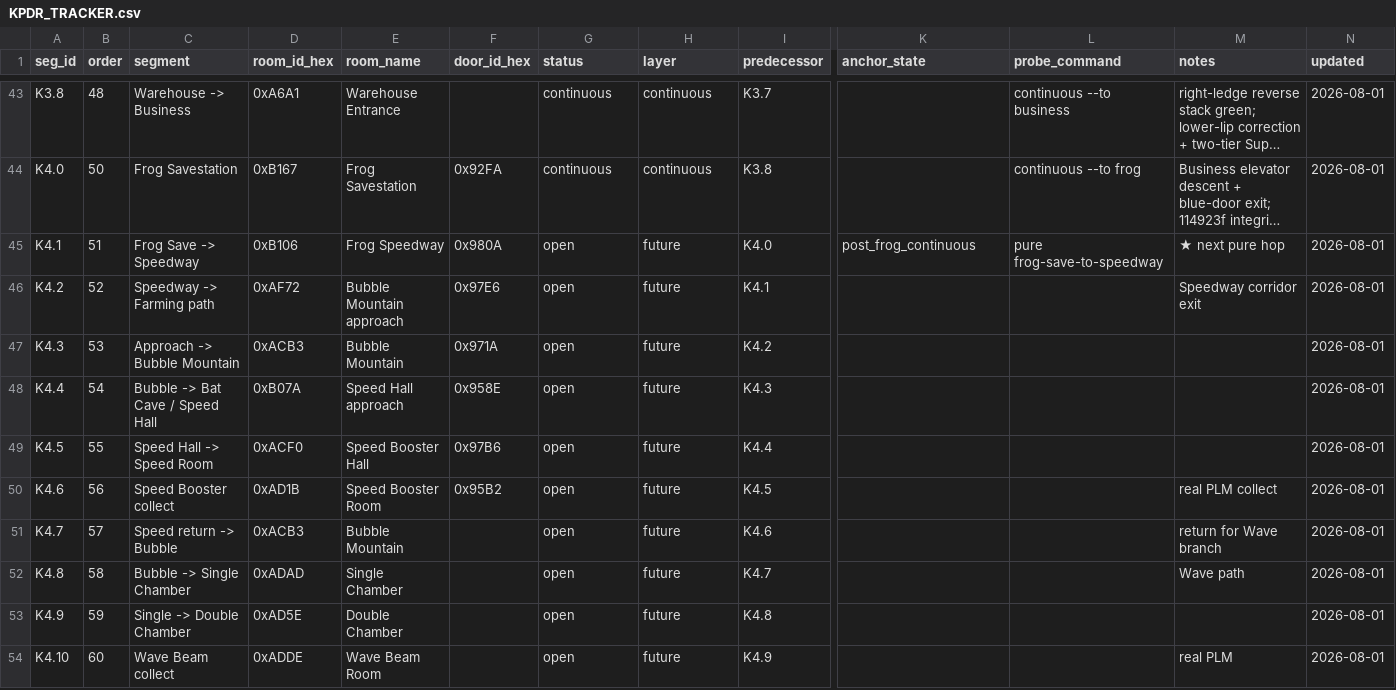
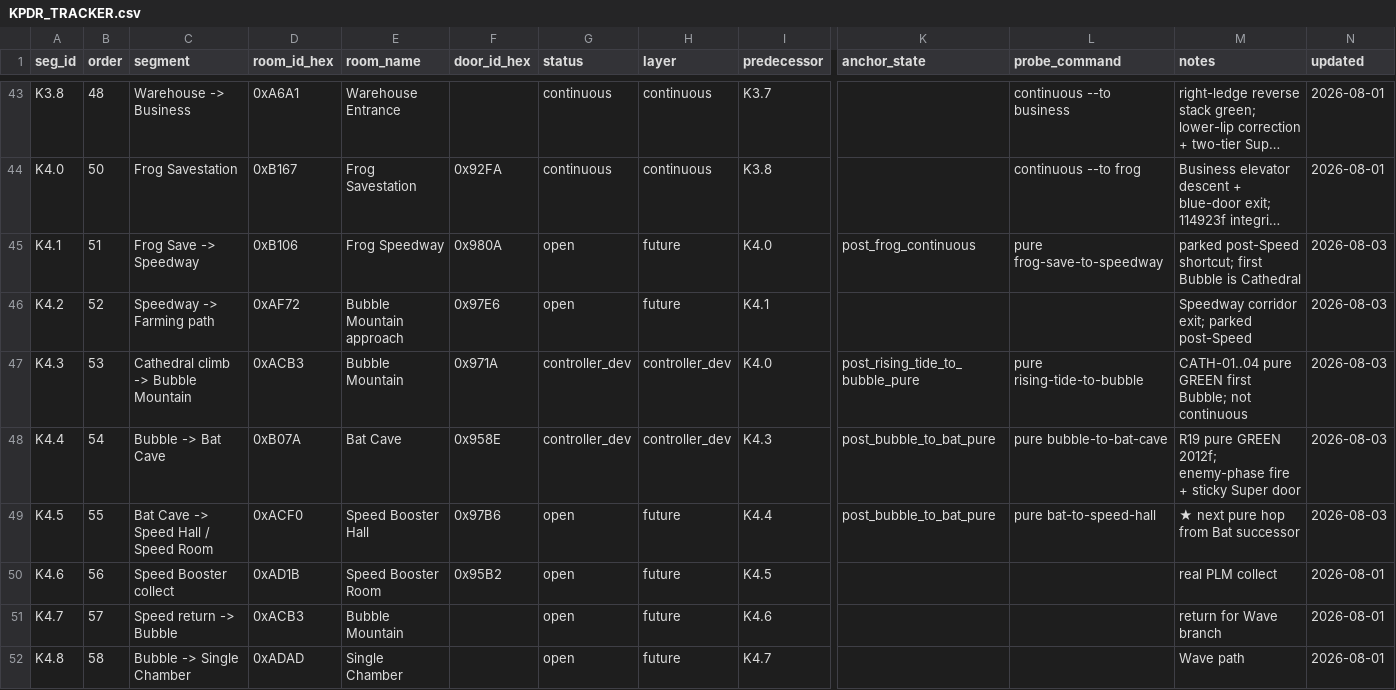
Before and after one commit to vinchinzu/retro_rl, a CSV file: super_metroid/docs/routes/KPDR_TRACKER.csv, drawn as a sheet; only a part is shown, gaps mark what is left out; the shorter side is filled out with more unchanged rows; long unchanged cells end in …; the diff names each change by its address in the sheet, - before the commit and + after, or states it on an @@ line.

```diff
--- a/super_metroid/docs/routes/KPDR_TRACKER.csv
+++ b/super_metroid/docs/routes/KPDR_TRACKER.csv
-M45 (notes): ★ next pure hop
+M45 (notes): parked post-Speed shortcut; first Bubble is Cathedral
-N45:N49 (updated): 2026-08-01
+N45:N49 (updated): 2026-08-03
-M46 (notes): Speedway corridor exit
+M46 (notes): Speedway corridor exit; parked post-Speed
-C47 (segment): Approach -> Bubble Mountain
+C47 (segment): Cathedral climb -> Bubble Mountain
-G47:G48 (status): open
+G47:G48 (status): controller_dev
-H47:H48 (layer): future
+H47:H48 (layer): controller_dev
-I47 (predecessor): K4.2
+I47 (predecessor): K4.0
-K47 (anchor_state): (empty)
+K47 (anchor_state): post_rising_tide_to_bubble_pure
-L47 (probe_command): (empty)
+L47 (probe_command): pure rising-tide-to-bubble
-M47 (notes): (empty)
+M47 (notes): CATH-01..04 pure GREEN first Bubble; not continuous
-C48 (segment): Bubble -> Bat Cave / Speed Hall
+C48 (segment): Bubble -> Bat Cave
-E48 (room_name): Speed Hall approach
+E48 (room_name): Bat Cave
-K48:K49 (anchor_state): (empty)
+K48:K49 (anchor_state): post_bubble_to_bat_pure
-L48 (probe_command): (empty)
+L48 (probe_command): pure bubble-to-bat-cave
-M48 (notes): (empty)
+M48 (notes): R19 pure GREEN 2012f; enemy-phase fire + sticky Super door
-C49 (segment): Speed Hall -> Speed Room
+C49 (segment): Bat Cave -> Speed Hall / Speed Room
-L49 (probe_command): (empty)
+L49 (probe_command): pure bat-to-speed-hall
-M49 (notes): (empty)
+M49 (notes): ★ next pure hop from Bat successor
```
Also changed, not shown: super_metroid/docs/routes/BACKLOG.csv, super_metroid/docs/routes/MILESTONES.csv, 49 other files.
